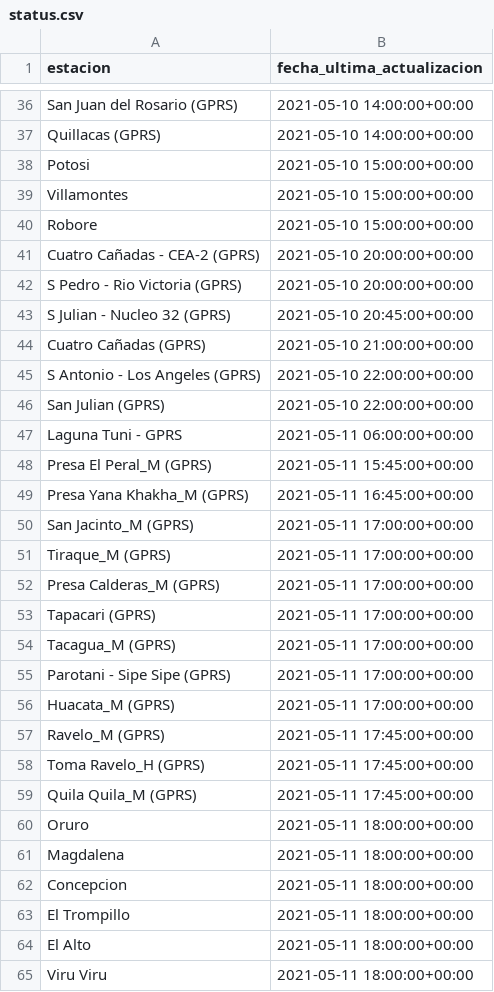
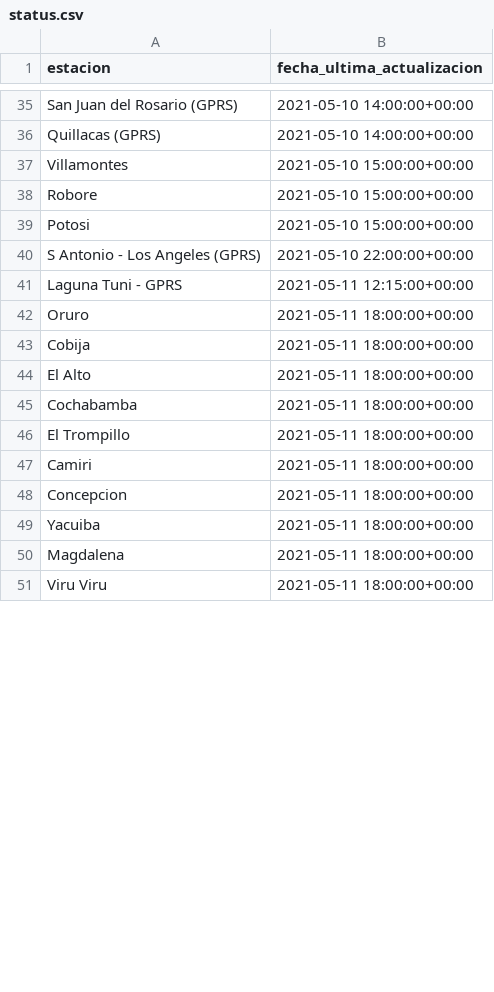
Before and after one commit to pr0nstar/meteorologia-bolivia, a CSV file: status.csv, drawn as a sheet; only a part is shown, gaps mark what is left out; the diff covers the shown part only.

```diff
--- a/status.csv
+++ b/status.csv
@@ -37,29 +36,16 @@ San Juan del Rosario (GPRS),2021-05-10 14:00:00+00:00
 Quillacas (GPRS),2021-05-10 14:00:00+00:00
-Potosi,2021-05-10 15:00:00+00:00
 Villamontes,2021-05-10 15:00:00+00:00
 Robore,2021-05-10 15:00:00+00:00
-Cuatro Cañadas - CEA-2 (GPRS),2021-05-10 20:00:00+00:00
-S Pedro - Rio Victoria (GPRS),2021-05-10 20:00:00+00:00
-S Julian - Nucleo 32 (GPRS),2021-05-10 20:45:00+00:00
-Cuatro Cañadas (GPRS),2021-05-10 21:00:00+00:00
+Potosi,2021-05-10 15:00:00+00:00
 S Antonio - Los Angeles (GPRS),2021-05-10 22:00:00+00:00
-San Julian (GPRS),2021-05-10 22:00:00+00:00
-Laguna Tuni - GPRS,2021-05-11 06:00:00+00:00
-Presa El Peral_M (GPRS),2021-05-11 15:45:00+00:00
-Presa Yana Khakha_M (GPRS),2021-05-11 16:45:00+00:00
-San Jacinto_M (GPRS),2021-05-11 17:00:00+00:00
-Tiraque_M (GPRS),2021-05-11 17:00:00+00:00
-Presa Calderas_M (GPRS),2021-05-11 17:00:00+00:00
-Tapacari (GPRS),2021-05-11 17:00:00+00:00
-Tacagua_M (GPRS),2021-05-11 17:00:00+00:00
-Parotani - Sipe Sipe (GPRS),2021-05-11 17:00:00+00:00
-Huacata_M (GPRS),2021-05-11 17:00:00+00:00
-Ravelo_M (GPRS),2021-05-11 17:45:00+00:00
-Toma Ravelo_H (GPRS),2021-05-11 17:45:00+00:00
-Quila Quila_M (GPRS),2021-05-11 17:45:00+00:00
+Laguna Tuni - GPRS,2021-05-11 12:15:00+00:00
 Oruro,2021-05-11 18:00:00+00:00
+Cobija,2021-05-11 18:00:00+00:00
+El Alto,2021-05-11 18:00:00+00:00
+Cochabamba,2021-05-11 18:00:00+00:00
+El Trompillo,2021-05-11 18:00:00+00:00
+Camiri,2021-05-11 18:00:00+00:00
+Concepcion,2021-05-11 18:00:00+00:00
+Yacuiba,2021-05-11 18:00:00+00:00
 Magdalena,2021-05-11 18:00:00+00:00
-Concepcion,2021-05-11 18:00:00+00:00
-El Trompillo,2021-05-11 18:00:00+00:00
-El Alto,2021-05-11 18:00:00+00:00
 Viru Viru,2021-05-11 18:00:00+00:00
```
Also changed, not shown: 27 added rows, 10 removed rows, 7 moved rows and 8 edited cells elsewhere in this file, 3 other files.
